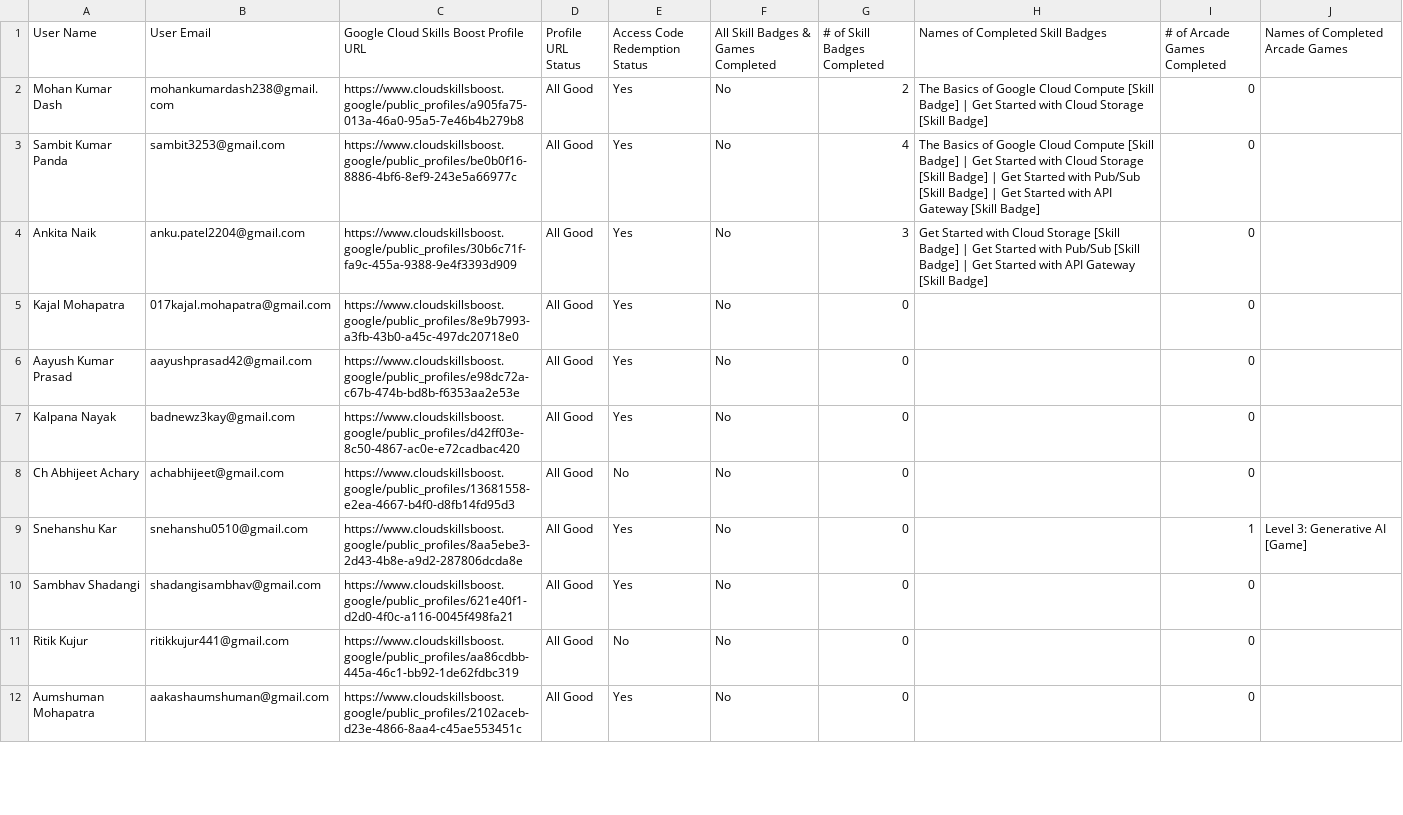
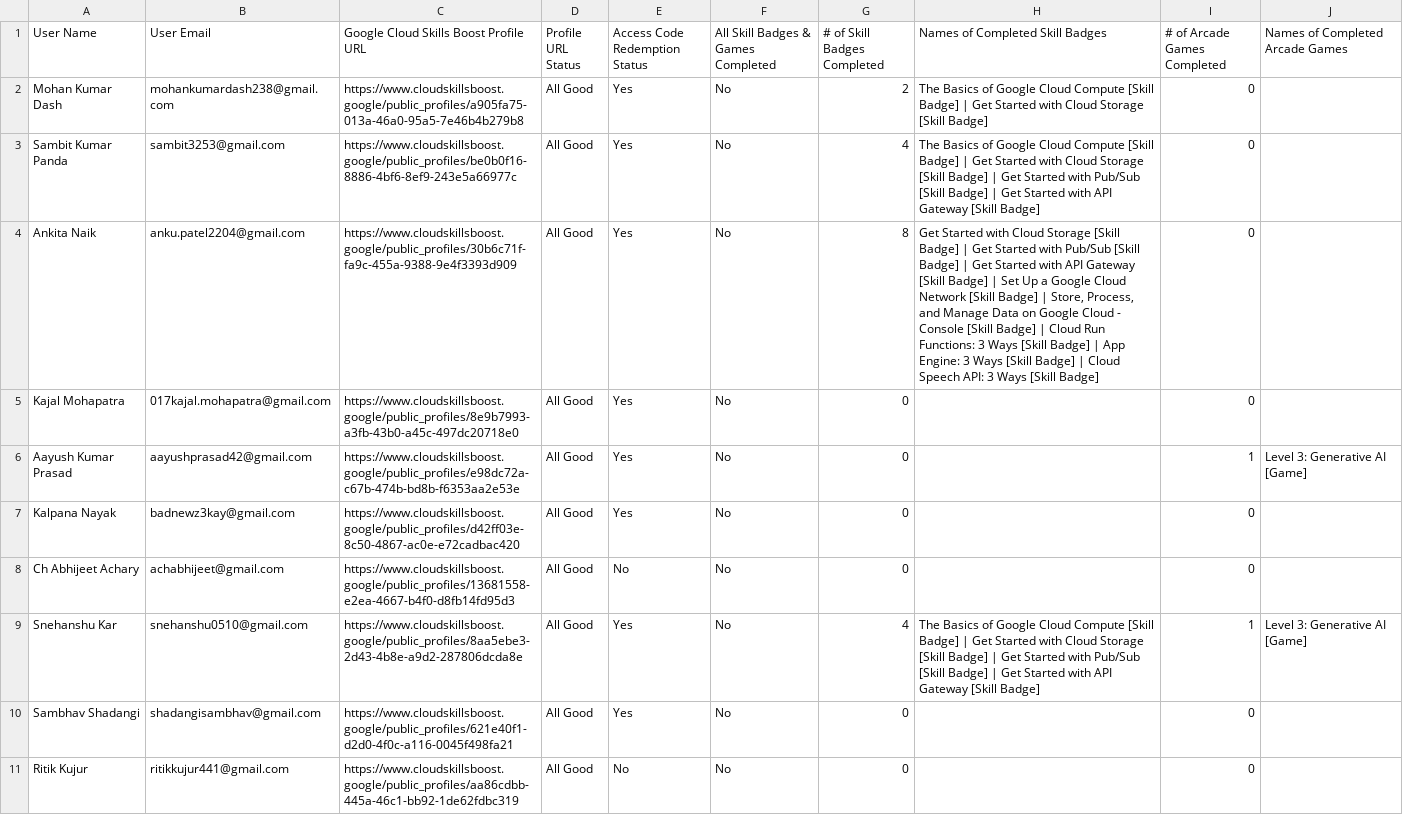
Before and after one commit to sumanpatra006/CloudStudyJams-leaderboard, a CSV file: public/data.csv, drawn as a sheet; only a part is shown; the shorter side is filled out with more unchanged rows; the diff covers the shown part only.

Commit message:
update leaderboard data

```diff
--- a/public/data.csv
+++ b/public/data.csv
@@ -3,8 +3,8 @@ User Name,User Email,Google Cloud Skills Boost Profile URL,Profile URL Status,Ac
 "Sambit Kumar Panda","sambit3253@gmail.com","https://www.cloudskillsboost.google/public_profiles/be0b0f16-8886-4bf6-8ef9-243e5a66977c","All Good","Yes","No",4,"The Basics of Google Cloud Compute [Skill Badge] | Get Started with Cloud Storage [Skill Badge] | Get Started with Pub/Sub [Skill Badge] | Get Started with API Gateway [Skill Badge]",0,""
-"Ankita Naik","anku.patel2204@gmail.com","https://www.cloudskillsboost.google/public_profiles/30b6c71f-fa9c-455a-9388-9e4f3393d909","All Good","Yes","No",3,"Get Started with Cloud Storage [Skill Badge] | Get Started with Pub/Sub [Skill Badge] | Get Started with API Gateway [Skill Badge]",0,""
+"Ankita Naik","anku.patel2204@gmail.com","https://www.cloudskillsboost.google/public_profiles/30b6c71f-fa9c-455a-9388-9e4f3393d909","All Good","Yes","No",8,"Get Started with Cloud Storage [Skill Badge] | Get Started with Pub/Sub [Skill Badge] | Get Started with API Gateway [Skill Badge] | Set Up a Google Cloud Network [Skill Badge] | Store, Process, and Manage Data on Google Cloud - Console [Skill Badge] | Cloud Run Functions: 3 Ways [Skill Badge] | App Engine: 3 Ways [Skill Badge] | Cloud Speech API: 3 Ways [Skill Badge]",0,""
 "Kajal Mohapatra","017kajal.mohapatra@gmail.com","https://www.cloudskillsboost.google/public_profiles/8e9b7993-a3fb-43b0-a45c-497dc20718e0","All Good","Yes","No",0,"",0,""
-"Aayush Kumar Prasad","aayushprasad42@gmail.com","https://www.cloudskillsboost.google/public_profiles/e98dc72a-c67b-474b-bd8b-f6353aa2e53e","All Good","Yes","No",0,"",0,""
+"Aayush Kumar Prasad","aayushprasad42@gmail.com","https://www.cloudskillsboost.google/public_profiles/e98dc72a-c67b-474b-bd8b-f6353aa2e53e","All Good","Yes","No",0,"",1,"Level 3: Generative AI [Game]"
 "Kalpana Nayak","badnewz3kay@gmail.com","https://www.cloudskillsboost.google/public_profiles/d42ff03e-8c50-4867-ac0e-e72cadbac420","All Good","Yes","No",0,"",0,""
 "Ch Abhijeet Achary","achabhijeet@gmail.com","https://www.cloudskillsboost.google/public_profiles/13681558-e2ea-4667-b4f0-d8fb14fd95d3","All Good","No","No",0,"",0,""
-"Snehanshu Kar","snehanshu0510@gmail.com","https://www.cloudskillsboost.google/public_profiles/8aa5ebe3-2d43-4b8e-a9d2-287806dcda8e","All Good","Yes","No",0,"",1,"Level 3: Generative AI [Game]"
+"Snehanshu Kar","snehanshu0510@gmail.com","https://www.cloudskillsboost.google/public_profiles/8aa5ebe3-2d43-4b8e-a9d2-287806dcda8e","All Good","Yes","No",4,"The Basics of Google Cloud Compute [Skill Badge] | Get Started with Cloud Storage [Skill Badge] | Get Started with Pub/Sub [Skill Badge] | Get Started with API Gateway [Skill Badge]",1,"Level 3: Generative AI [Game]"
 "Sambhav Shadangi","shadangisambhav@gmail.com","https://www.cloudskillsboost.google/public_profiles/621e40f1-d2d0-4f0c-a116-0045f498fa21","All Good","Yes","No",0,"",0,""
```
Also changed, not shown: 56 edited cells elsewhere in this file, 1 other file.
